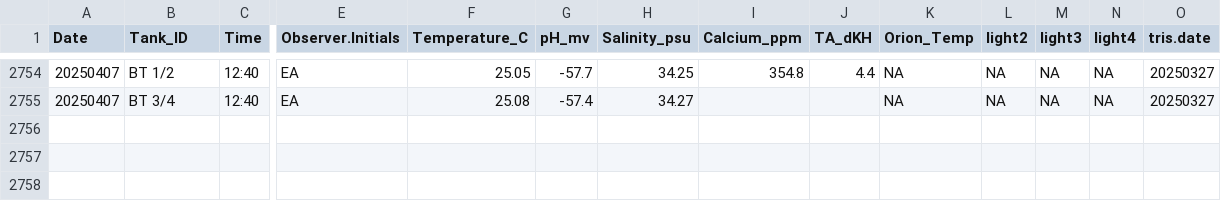
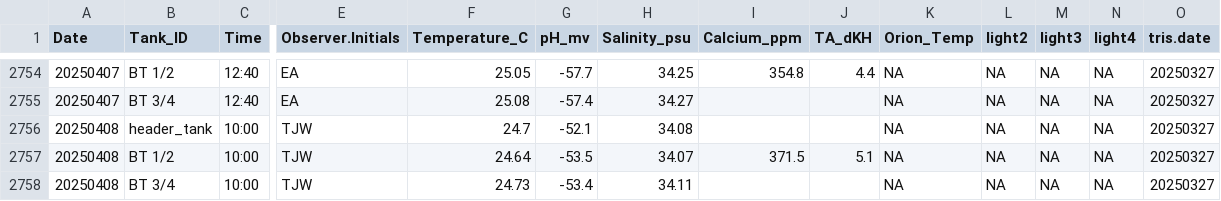
Before and after one commit to Putnam-Lab/CBLS_Wetlab, a CSV file: Data/Daily_measurements_tracking.csv, drawn as a sheet; only a part is shown, gaps mark what is left out; rows hold the shown columns only; the diff names each change by its address in the sheet, - before the commit and + after, or states it on an @@ line.

```diff
--- a/Data/Daily_measurements_tracking.csv
+++ b/Data/Daily_measurements_tracking.csv
+row 2756: 20250408 | header_tank | 10:00 | TJW | 24.7 | -52.1 | 34.08 |  |  | NA | NA | NA | NA | 20250327
+row 2757: 20250408 | BT 1/2 | 10:00 | TJW | 24.64 | -53.5 | 34.07 | 371.5 | 5.1 | NA | NA | NA | NA | 20250327
+row 2758: 20250408 | BT 3/4 | 10:00 | TJW | 24.73 | -53.4 | 34.11 |  |  | NA | NA | NA | NA | 20250327
```
Also changed, not shown: 3 other files.
